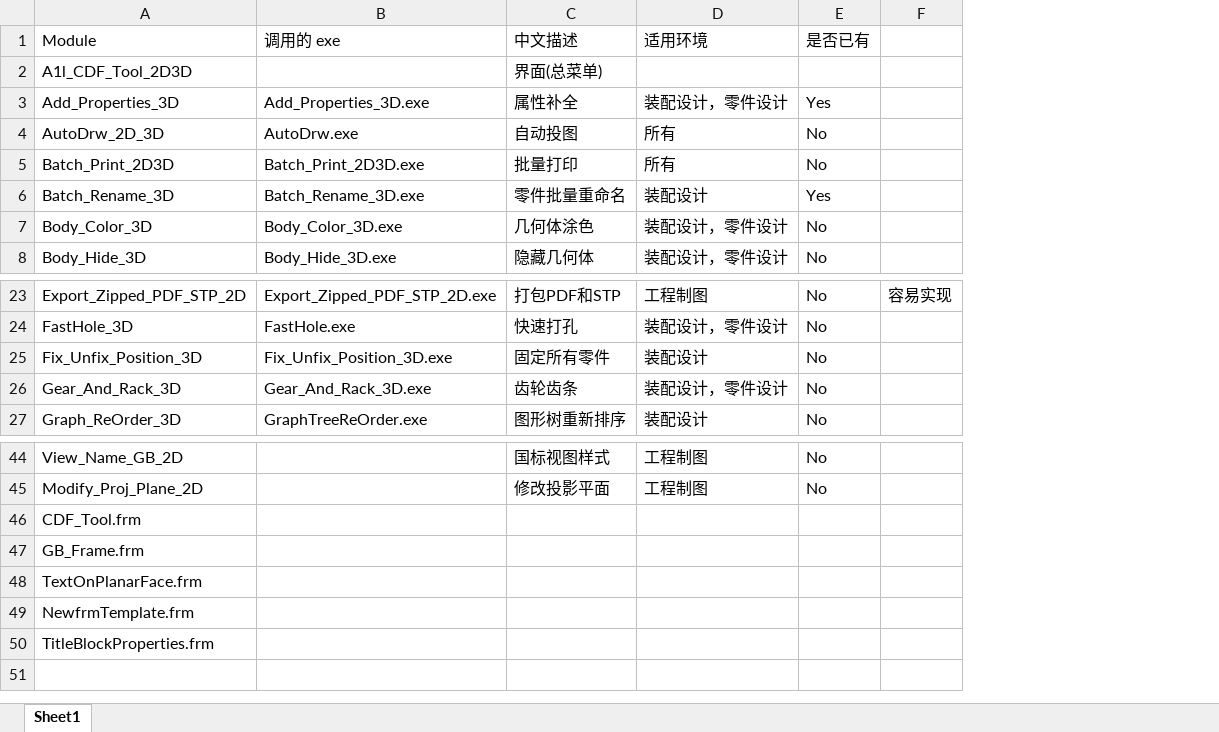
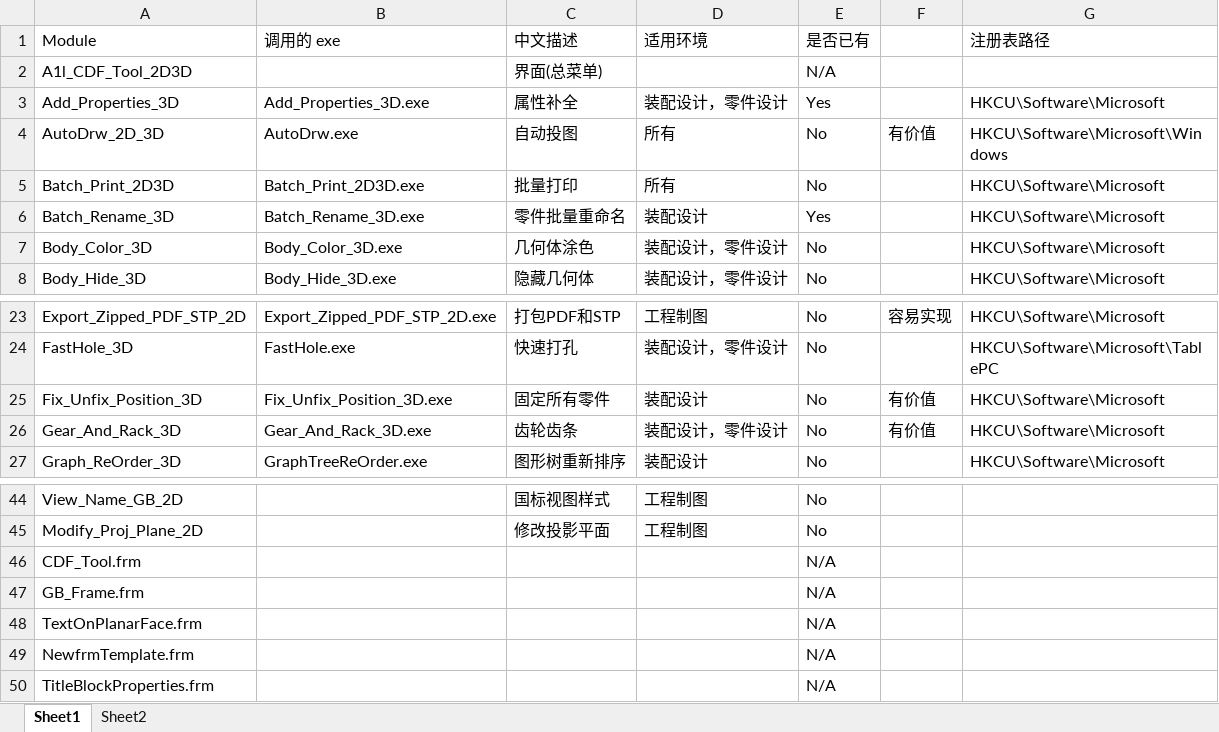
Before and after one commit to RayDutchman/CATIA-Copilot, an Excel workbook: macros/CDF_Toolkit_CATIA_no_password/对照表.xlsx, sheet Sheet1, drawn as a sheet; only a part is shown, gaps mark what is left out; values as stored, in another font and other column widths than the file's, no borders; conditional formats not drawn; the diff names each change by its address in the sheet, - before the commit and + after, or states it on an @@ line.

```diff
--- a/macros/CDF_Toolkit_CATIA_no_password/对照表.xlsx (sheet Sheet1)
+++ b/macros/CDF_Toolkit_CATIA_no_password/对照表.xlsx (sheet Sheet1)
+sheet tab: Sheet2
+column G (注册表路径), rows 3-8: HKCU\Software\Microsoft | HKCU\Software\Microsoft\Windows | HKCU\Software\Microsoft | HKCU\Software\Microsoft | HKCU\Software\Microsoft | HKCU\Software\Microsoft; rows 23-27: HKCU\Software\Microsoft | HKCU\Software\Microsoft\TablePC | HKCU\Software\Microsoft | HKCU\Software\Microsoft | HKCU\Software\Microsoft
-E2 (是否已有): (empty)
+E2 (是否已有): N/A
-F4: (empty)
+F4: 有价值
-F25:F26: (empty)
+F25:F26: 有价值
-E46:E50 (是否已有): (empty)
+E46:E50 (是否已有): N/A
```
Also changed, not shown: 5 other files.
